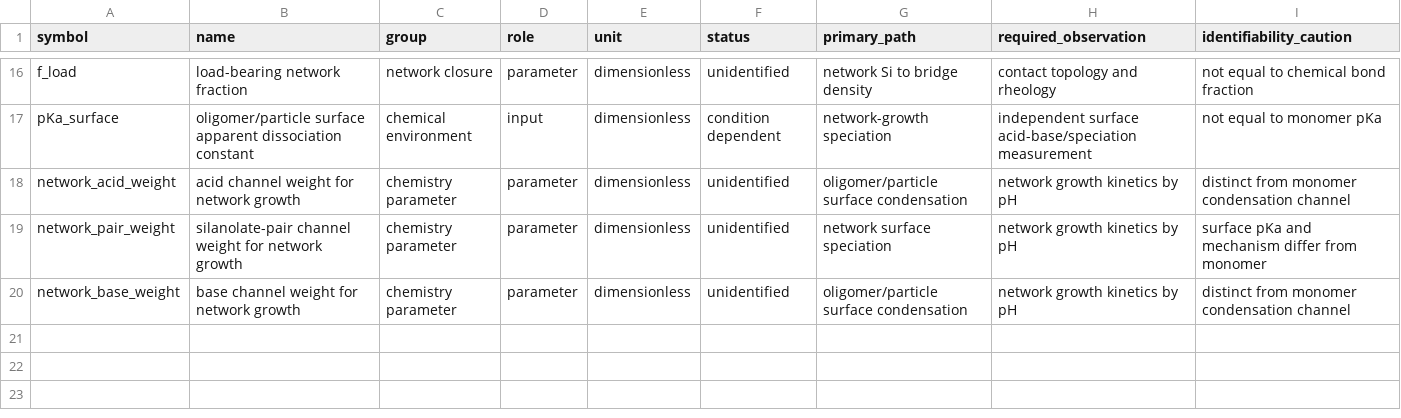
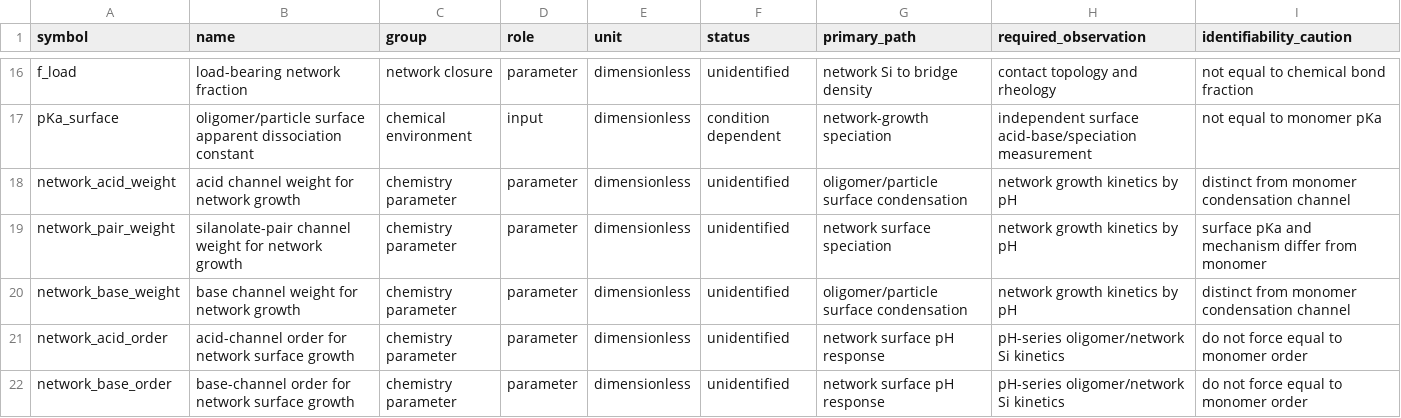
Before and after one commit to Hu3eIn27864/precipitated-silica-gels-review, a CSV file: MODELLING/ccfsm/CCFSM_v0.4_CHEMICAL_PARAMETER_REGISTER.csv, drawn as a sheet; only a part is shown, gaps mark what is left out; the diff names each change by its address in the sheet, - before the commit and + after, or states it on an @@ line.

Commit message:
Register separate network surface pH reaction orders

```diff
--- a/MODELLING/ccfsm/CCFSM_v0.4_CHEMICAL_PARAMETER_REGISTER.csv
+++ b/MODELLING/ccfsm/CCFSM_v0.4_CHEMICAL_PARAMETER_REGISTER.csv
+row 21: network_acid_order | acid-channel order for network surface growth | chemistry parameter | parameter | dimensionless | unidentified | network surface pH response | pH-series oligomer/network Si kinetics | do not force equal to monomer order
+row 22: network_base_order | base-channel order for network surface growth | chemistry parameter | parameter | dimensionless | unidentified | network surface pH response | pH-series oligomer/network Si kinetics | do not force equal to monomer order
```
